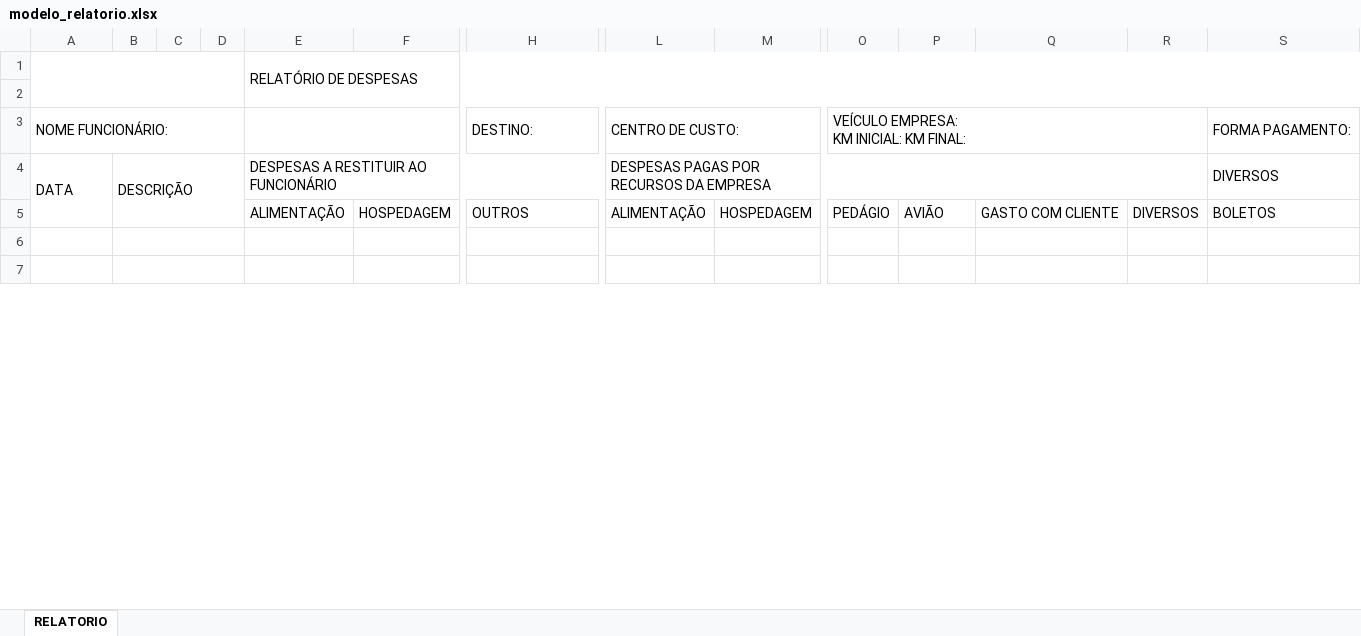
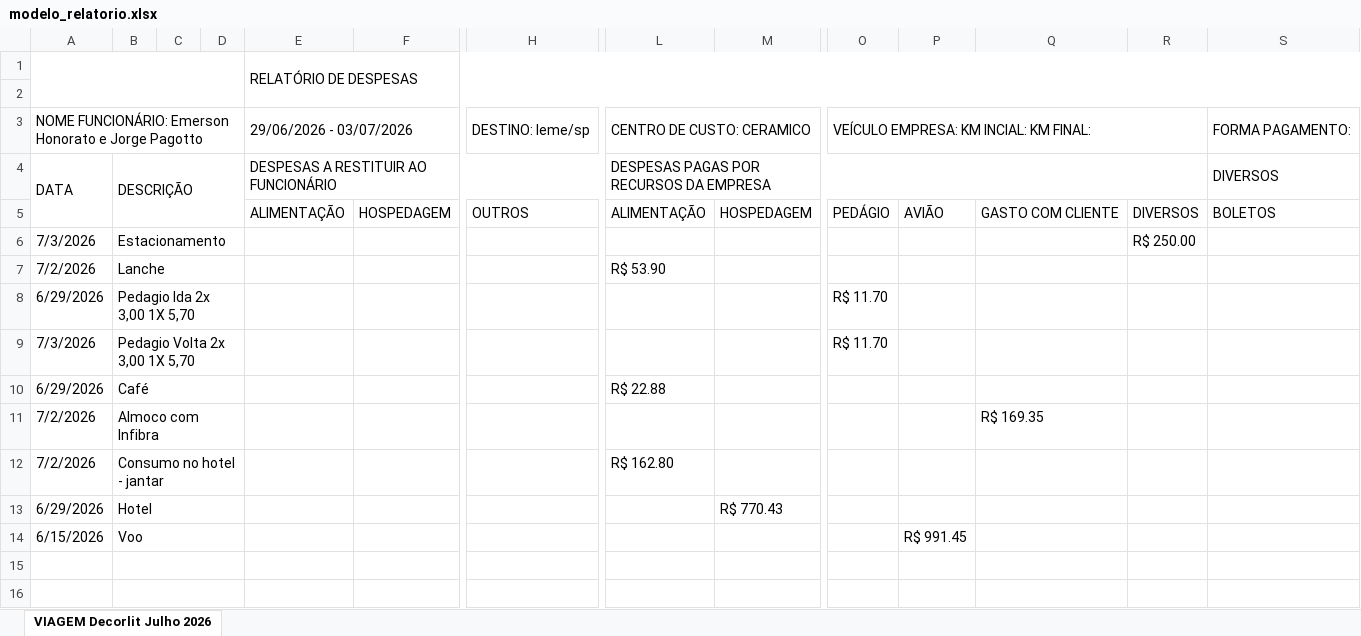
Before and after one commit to quimicercontroledequalidade-sudo/viagens-despesas, an Excel workbook: modelo_relatorio.xlsx, sheet VIAGEM Decorlit Julho 2026, drawn as a sheet; only a part is shown, gaps mark what is left out; values as stored, in another font and other column widths than the file's, no cell formats; charts and pictures not drawn; removed rows and columns are numbered as before the commit, all else as after; rows hold the shown columns only; ↵ is a line break in a cell; the diff covers the shown part only; the diff names each change by its address in the sheet, - before the commit and + after, or states it on an @@ line.

```diff
--- a/modelo_relatorio.xlsx (sheet VIAGEM Decorlit Julho 2026)
+++ b/modelo_relatorio.xlsx (sheet VIAGEM Decorlit Julho 2026)
-sheet tab: RELATORIO
+sheet tab: VIAGEM Decorlit Julho 2026
-row 3: NOME FUNCIONÁRIO: |  |  |  |  |  | DESTINO: | CENTRO DE CUSTO: |  | VEÍCULO EMPRESA: ↵ KM INICIAL: KM FINAL: |  |  |  | FORMA PAGAMENTO:
+row 3: NOME FUNCIONÁRIO: Emerson Honorato e Jorge Pagotto |  |  |  | 29/06/2026 - 03/07/2026 |  | DESTINO: leme/sp | CENTRO DE CUSTO: CERAMICO |  | VEÍCULO EMPRESA: KM INCIAL: KM FINAL: |  |  |  | FORMA PAGAMENTO:
+row 6: 7/3/2026 | Estacionamento |  |  |  |  |  |  |  |  |  |  | R$ 250.00
+row 7: 7/2/2026 | Lanche |  |  |  |  |  | R$ 53.90
+row 8: 6/29/2026 | Pedagio Ida 2x 3,00 1X 5,70 |  |  |  |  |  |  |  | R$ 11.70
+row 9: 7/3/2026 | Pedagio Volta 2x 3,00 1X 5,70 |  |  |  |  |  |  |  | R$ 11.70
+row 10: 6/29/2026 | Café |  |  |  |  |  | R$ 22.88
+row 11: 7/2/2026 | Almoco com Infibra |  |  |  |  |  |  |  |  |  | R$ 169.35
+row 12: 7/2/2026 | Consumo no hotel - jantar |  |  |  |  |  | R$ 162.80
+row 13: 6/29/2026 | Hotel |  |  |  |  |  |  | R$ 770.43
+row 14: 6/15/2026 | Voo |  |  |  |  |  |  |  |  | R$ 991.45
```
Also changed, not shown: 1 added row, 10 removed rows and 26 edited cells elsewhere in this sheet, cell formats, charts or pictures, 4 other files.
